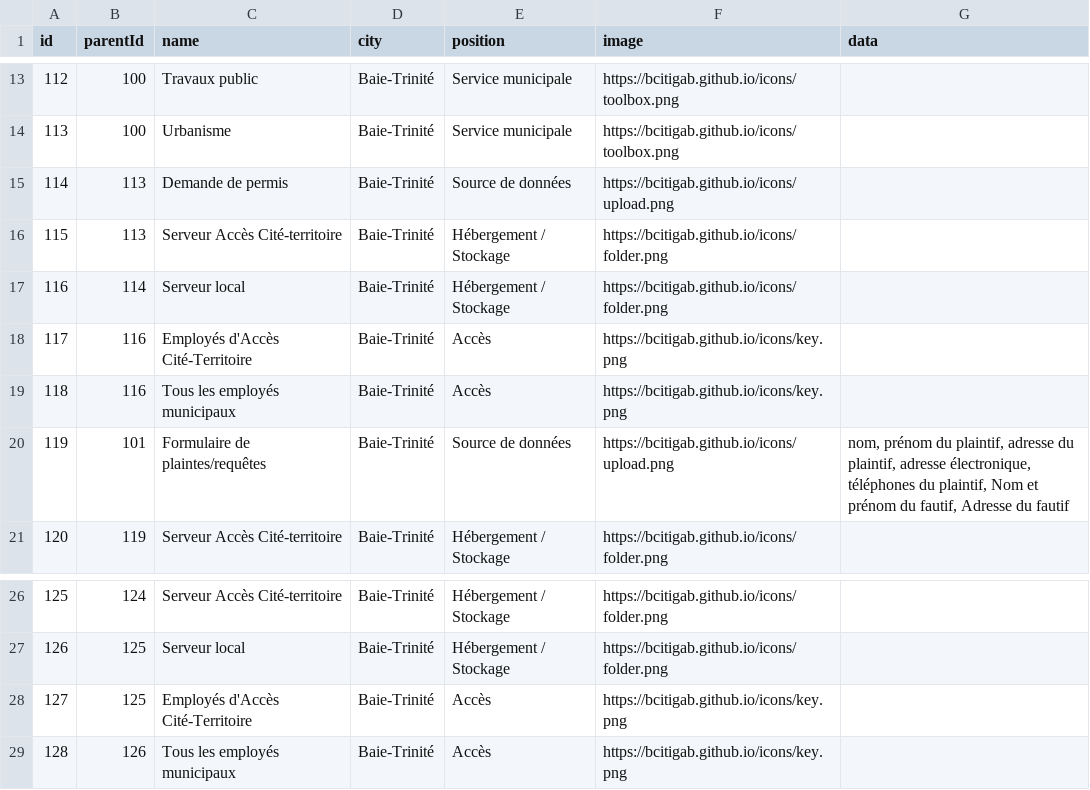
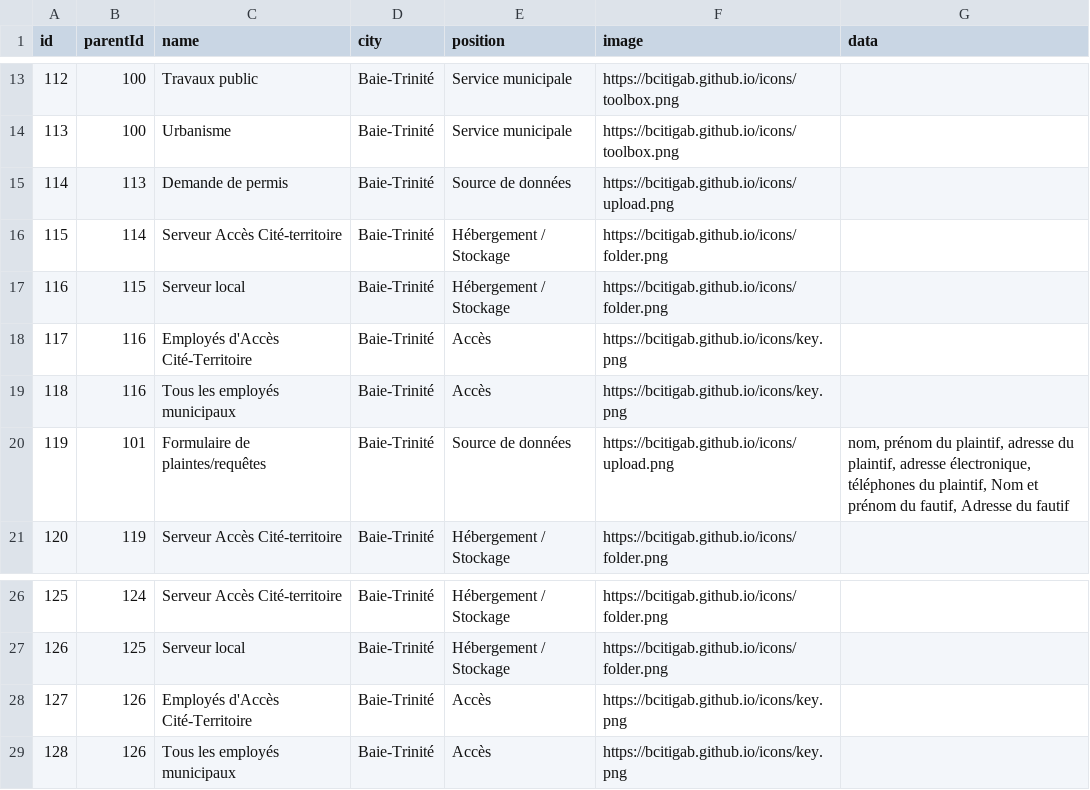
Before and after one commit to bcitigab/bcitigab.github.io, a CSV file: graph/baie-trinite.csv, drawn as a sheet; only a part is shown, gaps mark what is left out.

Commit message:
baie-trinite

```diff
--- a/graph/baie-trinite.csv
+++ b/graph/baie-trinite.csv
@@ -15,4 +15,4 @@ id,parentId,name,city,position,image,data
 114,113,Demande de permis,Baie-Trinité,Source de données,https://bcitigab.github.io/icons/upload.png,
-115,113,Serveur Accès Cité-territoire,Baie-Trinité,Hébergement / Stockage,https://bcitigab.github.io/icons/folder.png,
-116,114,Serveur local,Baie-Trinité,Hébergement / Stockage,https://bcitigab.github.io/icons/folder.png,
+115,114,Serveur Accès Cité-territoire,Baie-Trinité,Hébergement / Stockage,https://bcitigab.github.io/icons/folder.png,
+116,115,Serveur local,Baie-Trinité,Hébergement / Stockage,https://bcitigab.github.io/icons/folder.png,
 117,116,Employés d'Accès Cité-Territoire,Baie-Trinité,Accès,https://bcitigab.github.io/icons/key.png,
@@ -27,3 +27,3 @@ id,parentId,name,city,position,image,data
 126,125,Serveur local,Baie-Trinité,Hébergement / Stockage,https://bcitigab.github.io/icons/folder.png,
-127,125,Employés d'Accès Cité-Territoire,Baie-Trinité,Accès,https://bcitigab.github.io/icons/key.png,
+127,126,Employés d'Accès Cité-Territoire,Baie-Trinité,Accès,https://bcitigab.github.io/icons/key.png,
 128,126,Tous les employés municipaux,Baie-Trinité,Accès,https://bcitigab.github.io/icons/key.png,
```
Also changed, not shown: 1 other file.
